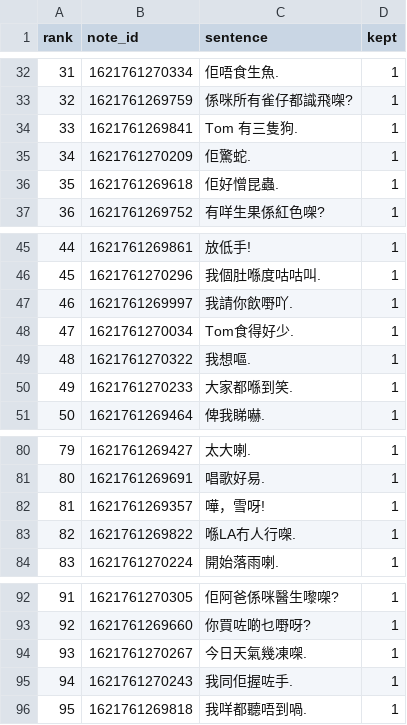
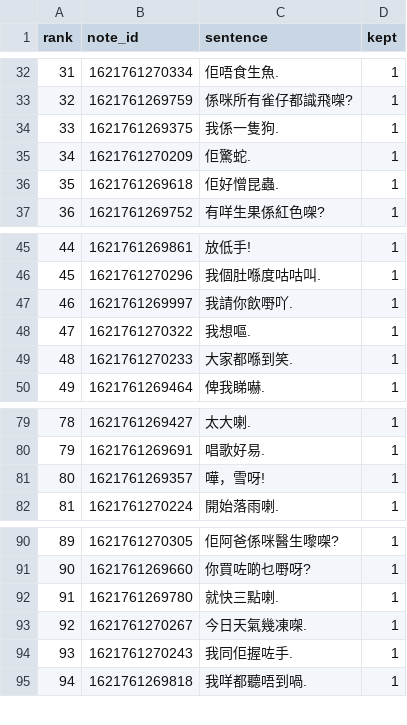
Before and after one commit to boscoh/anki-tools, a CSV file: apkg/cantonese_core.rank.csv, drawn as a sheet; only a part is shown, gaps mark what is left out; removed rows and columns are numbered as before the commit, all else as after; the diff names each change by its address in the sheet, - before the commit and + after, or states it on an @@ line.

```diff
--- a/apkg/cantonese_core.rank.csv
+++ b/apkg/cantonese_core.rank.csv
-row 34: 33 | 1621761269841 | Tom 有三隻狗. | 1
+row 34: 33 | 1621761269375 | 我係一隻狗. | 1
-row 48: 47 | 1621761270034 | Tom食得好少. | 1
@@ column A (rank) renumbered from row 48 down @@
-row 83: 82 | 1621761269822 | 喺LA冇人行㗎. | 1
+row 92: 91 | 1621761269780 | 就快三點喇. | 1
```
Also changed, not shown: apkg/cantonese_core.core.csv, apkg/cantonese_core.coverage.csv, 36 other files.
